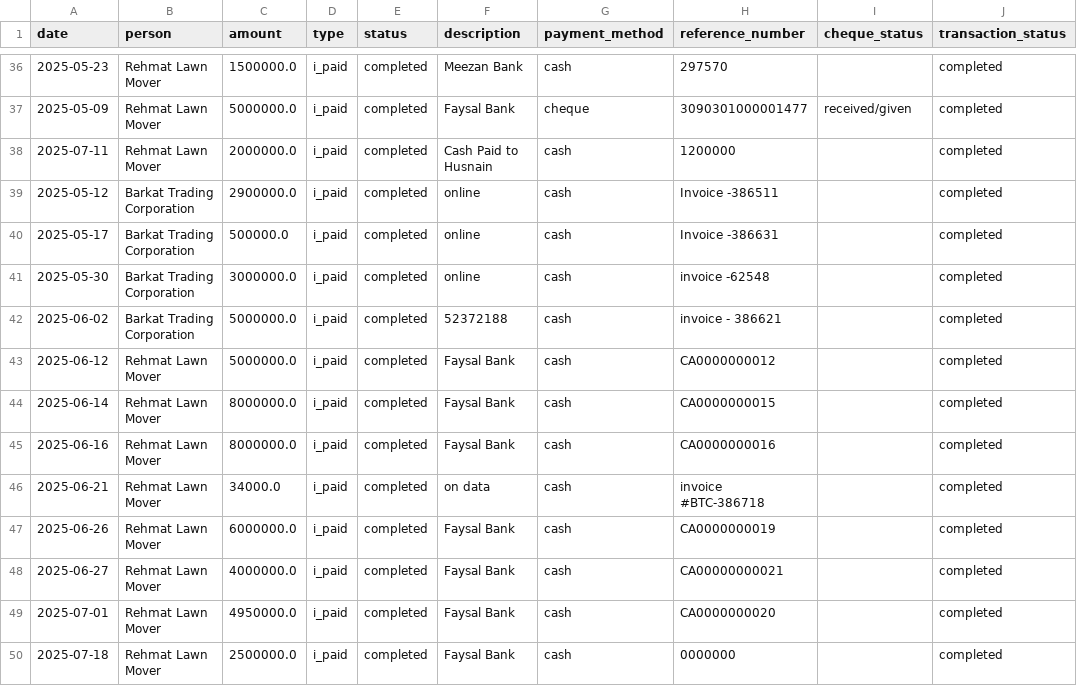
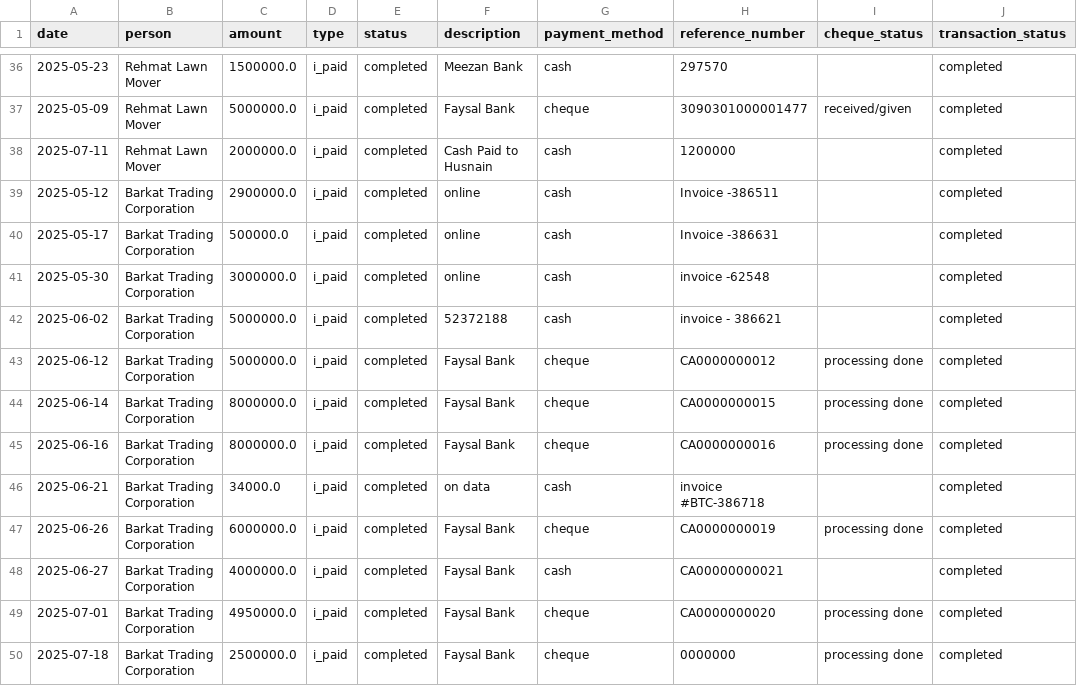
Before and after one commit to Atonomous/payments-summary, a CSV file: payments.csv, drawn as a sheet; only a part is shown, gaps mark what is left out.

```diff
--- a/payments.csv
+++ b/payments.csv
@@ -42,9 +42,9 @@ date,person,amount,type,status,description,payment_method,reference_number,chequ
 2025-06-02,Barkat Trading Corporation,5000000.0,i_paid,completed,52372188,cash,invoice - 386621,,completed
-2025-06-12,Rehmat Lawn Mover,5000000.0,i_paid,completed,Faysal Bank,cash,CA0000000012,,completed
-2025-06-14,Rehmat Lawn Mover,8000000.0,i_paid,completed,Faysal Bank,cash,CA0000000015,,completed
-2025-06-16,Rehmat Lawn Mover,8000000.0,i_paid,completed,Faysal Bank,cash,CA0000000016,,completed
-2025-06-21,Rehmat Lawn Mover,34000.0,i_paid,completed,on data,cash,invoice #BTC-386718,,completed
-2025-06-26,Rehmat Lawn Mover,6000000.0,i_paid,completed,Faysal Bank,cash,CA0000000019,,completed
-2025-06-27,Rehmat Lawn Mover,4000000.0,i_paid,completed,Faysal Bank,cash,CA00000000021,,completed
-2025-07-01,Rehmat Lawn Mover,4950000.0,i_paid,completed,Faysal Bank,cash,CA0000000020,,completed
-2025-07-18,Rehmat Lawn Mover,2500000.0,i_paid,completed,Faysal Bank,cash,0000000,,completed
+2025-06-12,Barkat Trading Corporation,5000000.0,i_paid,completed,Faysal Bank,cheque,CA0000000012,processing done,completed
+2025-06-14,Barkat Trading Corporation,8000000.0,i_paid,completed,Faysal Bank,cheque,CA0000000015,processing done,completed
+2025-06-16,Barkat Trading Corporation,8000000.0,i_paid,completed,Faysal Bank,cheque,CA0000000016,processing done,completed
+2025-06-21,Barkat Trading Corporation,34000.0,i_paid,completed,on data,cash,invoice #BTC-386718,,completed
+2025-06-26,Barkat Trading Corporation,6000000.0,i_paid,completed,Faysal Bank,cheque,CA0000000019,processing done,completed
+2025-06-27,Barkat Trading Corporation,4000000.0,i_paid,completed,Faysal Bank,cash,CA00000000021,,completed
+2025-07-01,Barkat Trading Corporation,4950000.0,i_paid,completed,Faysal Bank,cheque,CA0000000020,processing done,completed
+2025-07-18,Barkat Trading Corporation,2500000.0,i_paid,completed,Faysal Bank,cheque,0000000,processing done,completed
```
Also changed, not shown: client_expenses.csv, 1 other file.
